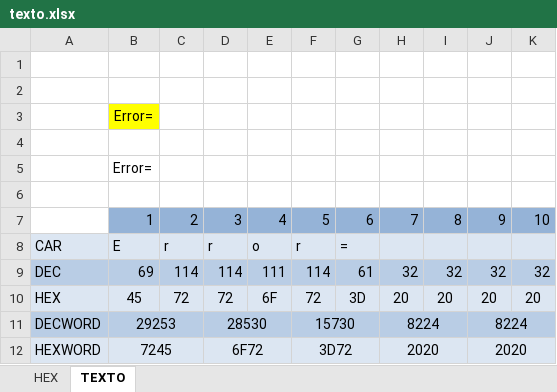
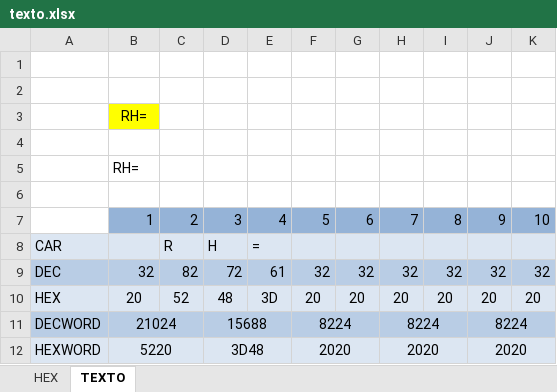
Before and after one commit to hhautomatizacion/sec-challenge, an Excel workbook: Pruebas/texto.xlsx, sheet TEXTO, drawn as a sheet; values as stored, in another font and other column widths than the file's, no borders; removed rows and columns are numbered as before the commit, all else as after; the diff names each change by its address in the sheet, - before the commit and + after, or states it on an @@ line.

```diff
--- a/Pruebas/texto.xlsx (sheet TEXTO)
+++ b/Pruebas/texto.xlsx (sheet TEXTO)
-B3: Error=
+B3: RH=
-B5: Error=
+B5: RH=
-row 8: CAR | E | r | r | o | r | =
+row 8: CAR |  | R | H | =
-B9: 69
+B9: 32
-C9: 114
+C9: 82
-D9: 114
+D9: 72
-E9: 111
+E9: 61
-F9: 114
+F9: 32
-G9: 61
+G9: 32
-B10: 45
+B10: 20
-C10: 72
+C10: 52
-D10: 72
+D10: 48
-E10: 6F
+E10: 3D
-F10: 72
+F10: 20
-G10: 3D
+G10: 20
-B11: 29253
+B11: 21024
-D11: 28530
+D11: 15688
-F11: 15730
+F11: 8224
-B12: 7245
+B12: 5220
-D12: 6F72
+D12: 3D48
-F12: 3D72
+F12: 2020
```
Also changed, not shown: Programas/estructura paso.xlsx, 34 other files.
